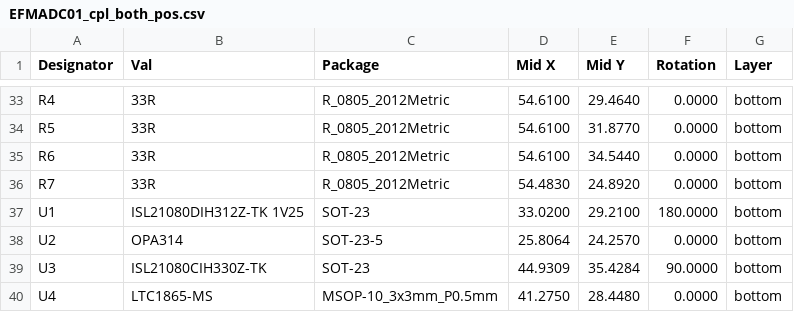
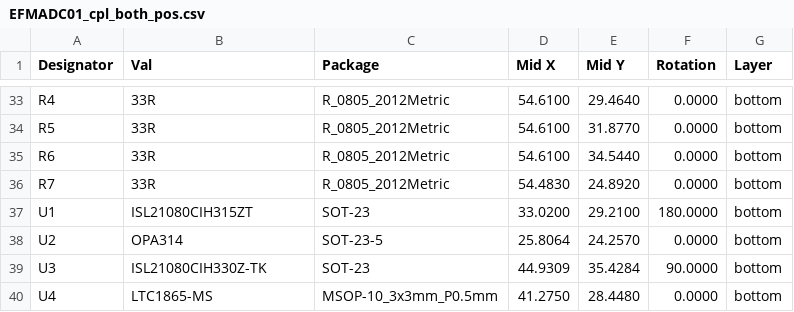
Before and after one commit to mlab-modules/EFMADC01, a CSV file: hw/cam_profi/assembly/PnP/EFMADC01_cpl_both_pos.csv, drawn as a sheet; only a part is shown, gaps mark what is left out.

```diff
--- a/hw/cam_profi/assembly/PnP/EFMADC01_cpl_both_pos.csv
+++ b/hw/cam_profi/assembly/PnP/EFMADC01_cpl_both_pos.csv
@@ -36,3 +36,3 @@ Designator,Val,Package,Mid X,Mid Y,Rotation,Layer
 "R7","33R","R_0805_2012Metric",54.4830,24.8920,0.0000,bottom
-"U1","ISL21080DIH312Z-TK  1V25","SOT-23",33.0200,29.2100,180.0000,bottom
+"U1","ISL21080CIH315ZT","SOT-23",33.0200,29.2100,180.0000,bottom
 "U2","OPA314","SOT-23-5",25.8064,24.2570,0.0000,bottom
```
Also changed, not shown: hw/cam_profi/assembly/EFMADC01-bom.csv, hw/cam_profi/assembly/EFMADC01-bom_nogroup.csv, 24 other files.
